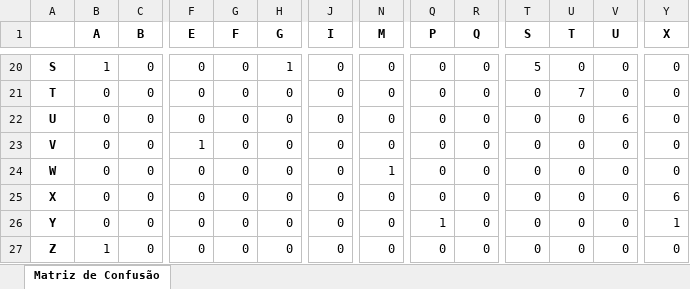
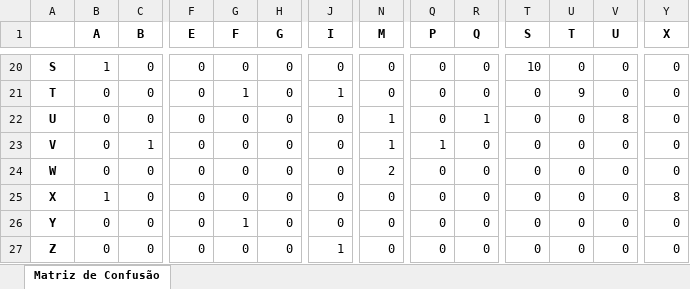
Before and after one commit to Icarolmo/CNN_Neural_Network, an Excel workbook: matriz_de_confusao/matriz_excel.xlsx, sheet Matriz de Confusão, drawn as a sheet; only a part is shown, gaps mark what is left out; values as stored, in another font and other column widths than the file's, no borders; the diff covers the shown part only; the diff names each change by its address in the sheet, - before the commit and + after, or states it on an @@ line.

```diff
--- a/matriz_de_confusao/matriz_excel.xlsx (sheet Matriz de Confusão)
+++ b/matriz_de_confusao/matriz_excel.xlsx (sheet Matriz de Confusão)
-H20 (G): 1
+H20 (G): 0
-T20 (S): 5
+T20 (S): 10
-G21 (F): 0
+G21 (F): 1
-J21 (I): 0
+J21 (I): 1
-U21 (T): 7
+U21 (T): 9
-N22:N23 (M): 0
+N22:N23 (M): 1
-R22 (Q): 0
+R22 (Q): 1
-V22 (U): 6
+V22 (U): 8
-C23 (B): 0
+C23 (B): 1
-F23 (E): 1
+F23 (E): 0
-Q23 (P): 0
+Q23 (P): 1
-N24 (M): 1
+N24 (M): 2
-B25 (A): 0
+B25 (A): 1
-Y25 (X): 6
+Y25 (X): 8
-G26 (F): 0
+G26 (F): 1
-Q26 (P): 1
+Q26 (P): 0
-Y26 (X): 1
+Y26 (X): 0
-B27 (A): 1
+B27 (A): 0
-J27 (I): 0
+J27 (I): 1
```
Also changed, not shown: 70 edited cells elsewhere in this sheet, 15 other files.
